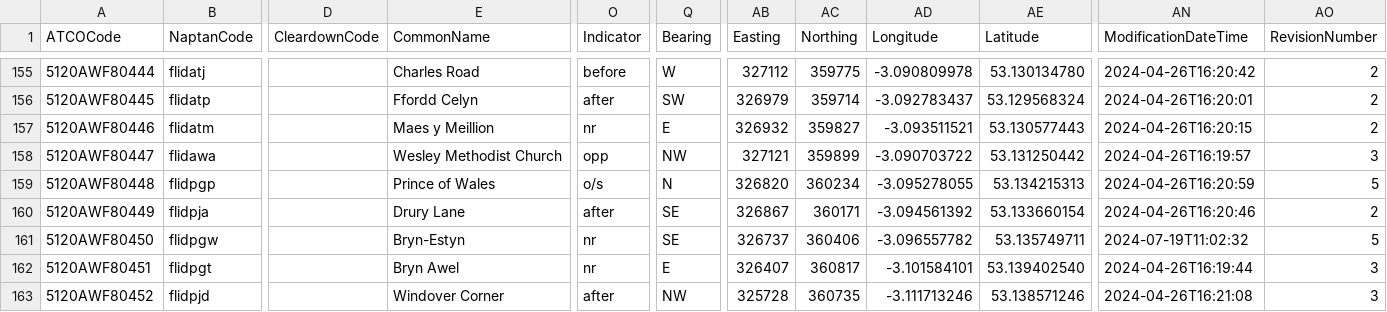
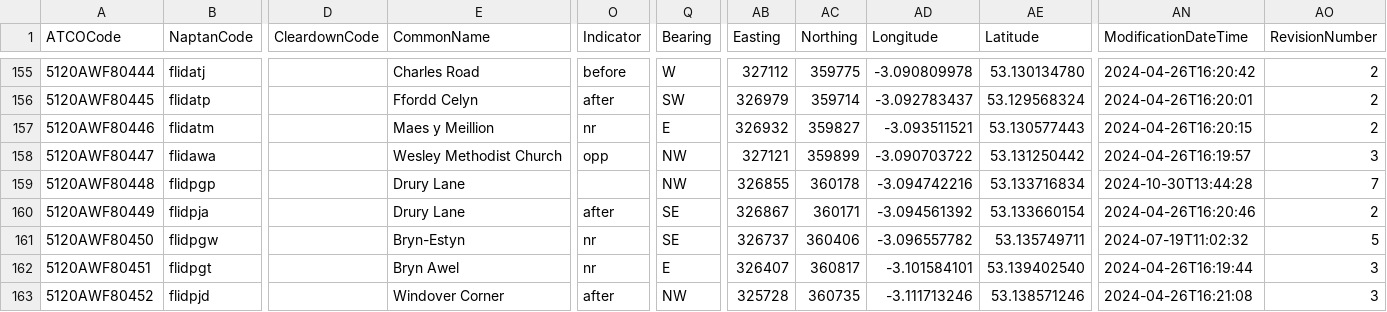
Before and after one commit to bustimes/scrapings, a CSV file: naptan/019.csv, drawn as a sheet; only a part is shown, gaps mark what is left out; the diff names each change by its address in the sheet, - before the commit and + after, or states it on an @@ line.

```diff
--- a/naptan/019.csv
+++ b/naptan/019.csv
-E159 (CommonName): Prince of Wales
+E159 (CommonName): Drury Lane
-O159 (Indicator): o/s
+O159 (Indicator): (empty)
-Q159 (Bearing): N
+Q159 (Bearing): NW
-AB159 (Easting): 326820
+AB159 (Easting): 326855
-AC159 (Northing): 360234
+AC159 (Northing): 360178
-AD159 (Longitude): -3.095278055
+AD159 (Longitude): -3.094742216
-AE159 (Latitude): 53.134215313
+AE159 (Latitude): 53.133716834
-AN159 (ModificationDateTime): 2024-04-26T16:20:59
+AN159 (ModificationDateTime): 2024-10-30T13:44:28
-AO159 (RevisionNumber): 5
+AO159 (RevisionNumber): 7
```
Also changed, not shown: naptan/007.csv, naptan/014.csv, 3 other files.
